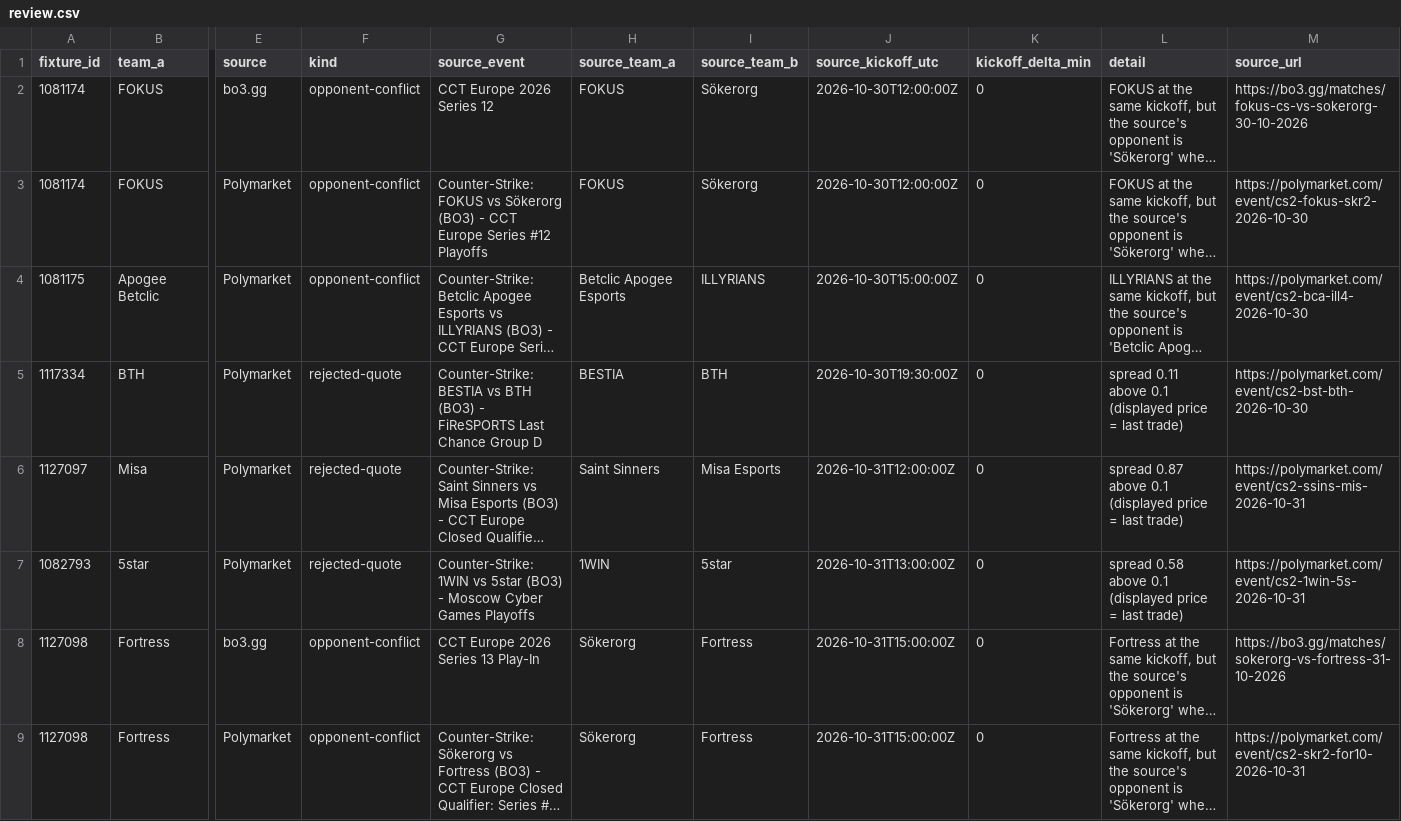
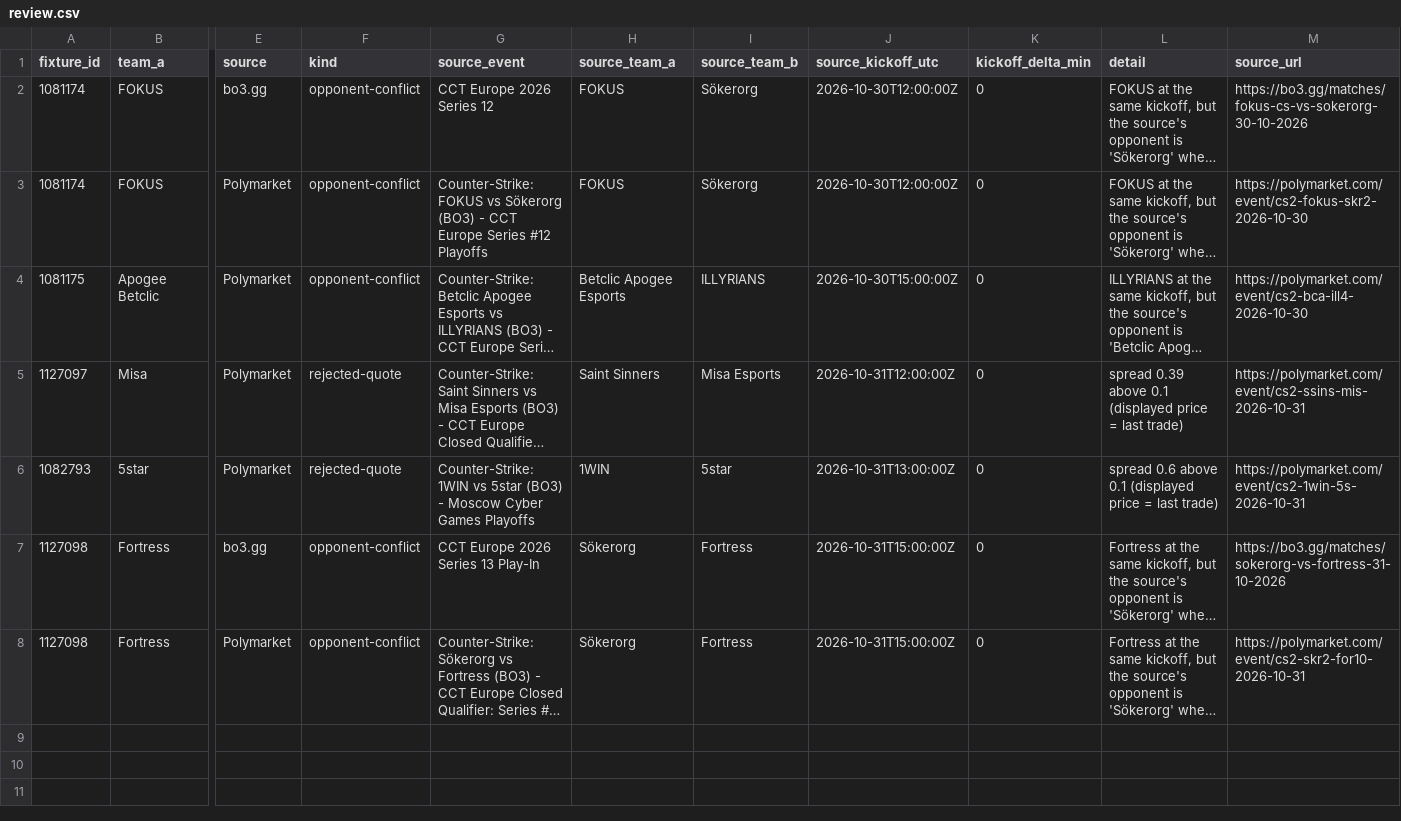
Before and after one commit to buffedlizard55-lab/MaltaProj1, a CSV file: feeds/data/review.csv, drawn as a sheet; only a part is shown, gaps mark what is left out; long unchanged cells end in …; removed rows and columns are numbered as before the commit, all else as after; rows hold the shown columns only; the diff names each change by its address in the sheet, - before the commit and + after, or states it on an @@ line.

```diff
--- a/feeds/data/review.csv
+++ b/feeds/data/review.csv
-row 5: 1117334 | BTH | Polymarket | rejected-quote | Counter-Strike: BESTIA vs BTH (BO3) - FiReSPORTS Last Chance Group D | BESTIA | BTH | 2026-10-30T19:30:00Z | 0 | spread 0.11 above 0.1 (displayed price = last trade) | https://polymarket.com/event/cs2-bst-bth-2026-10-30
-L5 (detail): spread 0.87 above 0.1…
+L5 (detail): spread 0.39 above 0.1…
-L6 (detail): spread 0.58 above 0.1…
+L6 (detail): spread 0.6 above 0.1…
```
Also changed, not shown: feeds/data/fixtures.csv, feeds/data/flags.csv, 11 other files.
